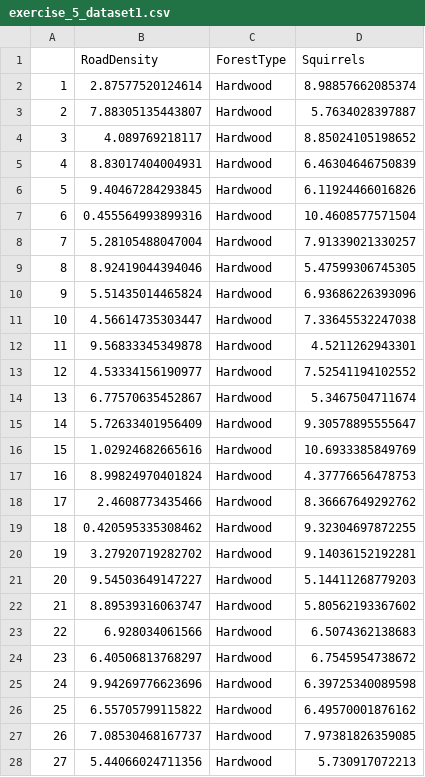
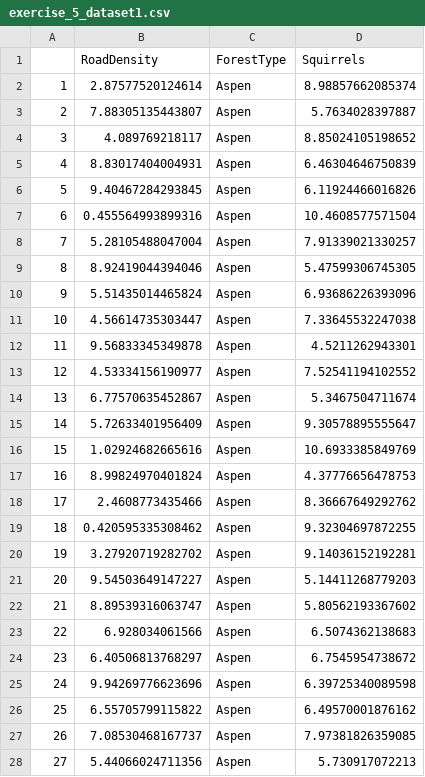
Before and after one commit to brianfolt/NRES_710, a CSV file: exercise_5_dataset1.csv, drawn as a sheet; only a part is shown; the diff covers the shown part only.

Commit message:
exercise 5 tweaks

```diff
--- a/exercise_5_dataset1.csv
+++ b/exercise_5_dataset1.csv
@@ -1,28 +1,28 @@
 "","RoadDensity","ForestType","Squirrels"
-"1",2.87577520124614,"Hardwood",8.98857662085374
-"2",7.88305135443807,"Hardwood",5.7634028397887
-"3",4.089769218117,"Hardwood",8.85024105198652
-"4",8.83017404004931,"Hardwood",6.46304646750839
-"5",9.40467284293845,"Hardwood",6.11924466016826
-"6",0.455564993899316,"Hardwood",10.4608577571504
-"7",5.28105488047004,"Hardwood",7.91339021330257
-"8",8.92419044394046,"Hardwood",5.47599306745305
-"9",5.51435014465824,"Hardwood",6.93686226393096
-"10",4.56614735303447,"Hardwood",7.33645532247038
-"11",9.56833345349878,"Hardwood",4.5211262943301
-"12",4.53334156190977,"Hardwood",7.52541194102552
-"13",6.77570635452867,"Hardwood",5.3467504711674
-"14",5.72633401956409,"Hardwood",9.30578895555647
-"15",1.02924682665616,"Hardwood",10.6933385849769
-"16",8.99824970401824,"Hardwood",4.37776656478753
-"17",2.4608773435466,"Hardwood",8.36667649292762
-"18",0.420595335308462,"Hardwood",9.32304697872255
-"19",3.27920719282702,"Hardwood",9.14036152192281
-"20",9.54503649147227,"Hardwood",5.14411268779203
-"21",8.89539316063747,"Hardwood",5.80562193367602
-"22",6.928034061566,"Hardwood",6.5074362138683
-"23",6.40506813768297,"Hardwood",6.7545954738672
-"24",9.94269776623696,"Hardwood",6.39725340089598
-"25",6.55705799115822,"Hardwood",6.49570001876162
-"26",7.08530468167737,"Hardwood",7.97381826359085
-"27",5.44066024711356,"Hardwood",5.730917072213
+"1",2.87577520124614,"Aspen",8.98857662085374
+"2",7.88305135443807,"Aspen",5.7634028397887
+"3",4.089769218117,"Aspen",8.85024105198652
+"4",8.83017404004931,"Aspen",6.46304646750839
+"5",9.40467284293845,"Aspen",6.11924466016826
+"6",0.455564993899316,"Aspen",10.4608577571504
+"7",5.28105488047004,"Aspen",7.91339021330257
+"8",8.92419044394046,"Aspen",5.47599306745305
+"9",5.51435014465824,"Aspen",6.93686226393096
+"10",4.56614735303447,"Aspen",7.33645532247038
+"11",9.56833345349878,"Aspen",4.5211262943301
+"12",4.53334156190977,"Aspen",7.52541194102552
+"13",6.77570635452867,"Aspen",5.3467504711674
+"14",5.72633401956409,"Aspen",9.30578895555647
+"15",1.02924682665616,"Aspen",10.6933385849769
+"16",8.99824970401824,"Aspen",4.37776656478753
+"17",2.4608773435466,"Aspen",8.36667649292762
+"18",0.420595335308462,"Aspen",9.32304697872255
+"19",3.27920719282702,"Aspen",9.14036152192281
+"20",9.54503649147227,"Aspen",5.14411268779203
+"21",8.89539316063747,"Aspen",5.80562193367602
+"22",6.928034061566,"Aspen",6.5074362138683
+"23",6.40506813768297,"Aspen",6.7545954738672
+"24",9.94269776623696,"Aspen",6.39725340089598
+"25",6.55705799115822,"Aspen",6.49570001876162
+"26",7.08530468167737,"Aspen",7.97381826359085
+"27",5.44066024711356,"Aspen",5.730917072213
```
Also changed, not shown: 3 edited cells elsewhere in this file, 10 other files.
